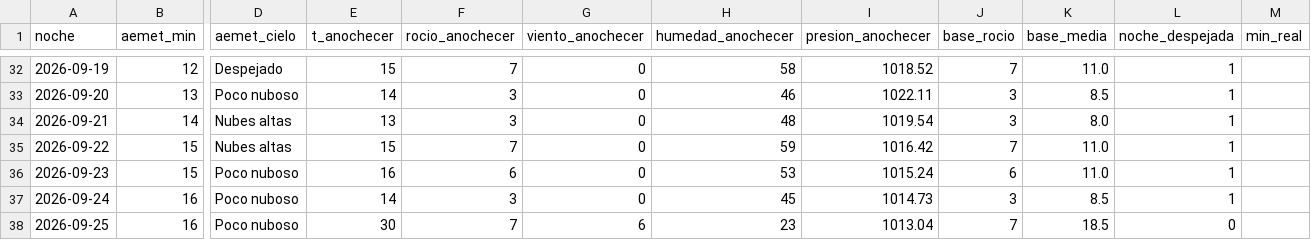
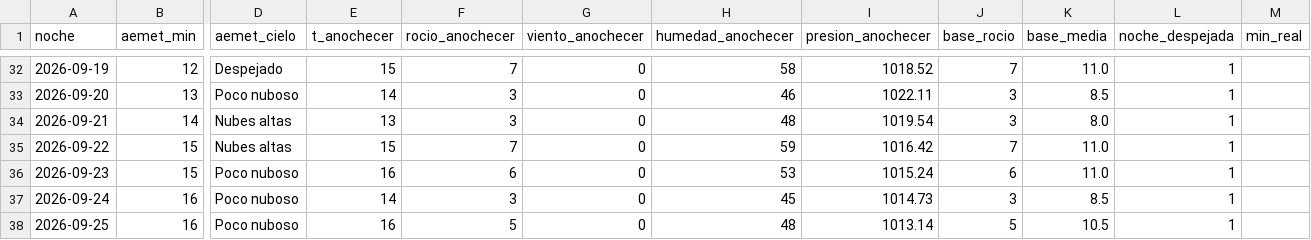
Before and after one commit to patriciadiezm/estacion, a CSV file: heladas_registro.csv, drawn as a sheet; only a part is shown, gaps mark what is left out; the diff names each change by its address in the sheet, - before the commit and + after, or states it on an @@ line.

```diff
--- a/heladas_registro.csv
+++ b/heladas_registro.csv
-E38 (t_anochecer): 30
+E38 (t_anochecer): 16
-F38 (rocio_anochecer): 7
+F38 (rocio_anochecer): 5
-G38 (viento_anochecer): 6
+G38 (viento_anochecer): 0
-H38 (humedad_anochecer): 23
+H38 (humedad_anochecer): 48
-I38 (presion_anochecer): 1013.04
+I38 (presion_anochecer): 1013.14
-J38 (base_rocio): 7
+J38 (base_rocio): 5
-K38 (base_media): 18.5
+K38 (base_media): 10.5
-L38 (noche_despejada): 0
+L38 (noche_despejada): 1
```
